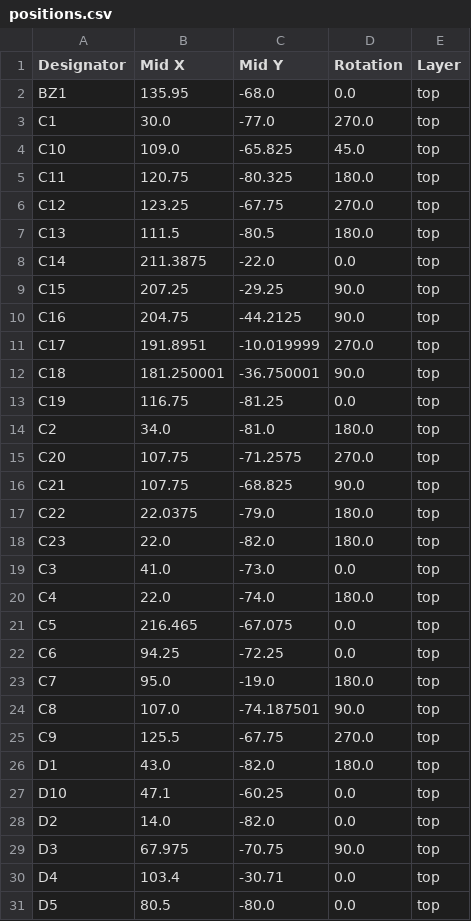
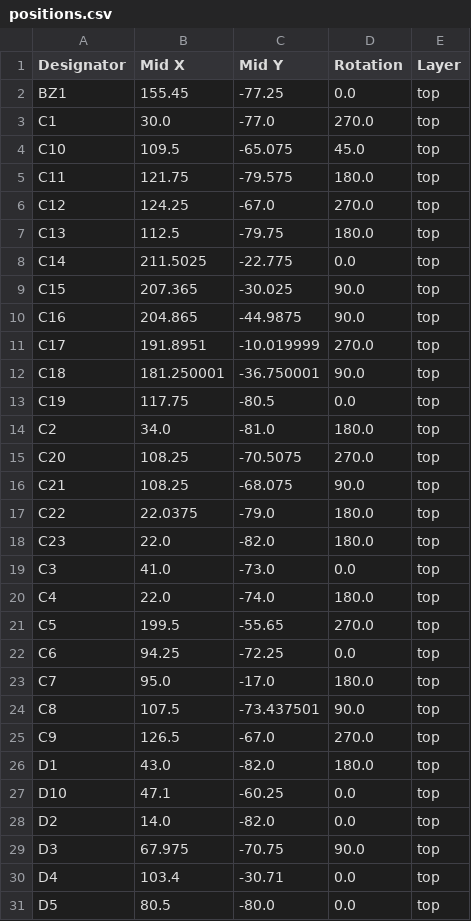
Before and after one commit to MichaelPate/Reflow-Oven-Controller, a CSV file: Hardware/MainBoard/main-board/production/positions.csv, drawn as a sheet; only a part is shown; the diff covers the shown part only.

```diff
--- a/Hardware/MainBoard/main-board/production/positions.csv
+++ b/Hardware/MainBoard/main-board/production/positions.csv
@@ -1,17 +1,17 @@
 Designator,Mid X,Mid Y,Rotation,Layer
-BZ1,135.95,-68.0,0.0,top
+BZ1,155.45,-77.25,0.0,top
 C1,30.0,-77.0,270.0,top
-C10,109.0,-65.825,45.0,top
-C11,120.75,-80.325,180.0,top
-C12,123.25,-67.75,270.0,top
-C13,111.5,-80.5,180.0,top
-C14,211.3875,-22.0,0.0,top
-C15,207.25,-29.25,90.0,top
-C16,204.75,-44.2125,90.0,top
+C10,109.5,-65.075,45.0,top
+C11,121.75,-79.575,180.0,top
+C12,124.25,-67.0,270.0,top
+C13,112.5,-79.75,180.0,top
+C14,211.5025,-22.775,0.0,top
+C15,207.365,-30.025,90.0,top
+C16,204.865,-44.9875,90.0,top
 C17,191.8951,-10.019999,270.0,top
 C18,181.250001,-36.750001,90.0,top
-C19,116.75,-81.25,0.0,top
+C19,117.75,-80.5,0.0,top
 C2,34.0,-81.0,180.0,top
-C20,107.75,-71.2575,270.0,top
-C21,107.75,-68.825,90.0,top
+C20,108.25,-70.5075,270.0,top
+C21,108.25,-68.075,90.0,top
 C22,22.0375,-79.0,180.0,top
@@ -20,7 +20,7 @@ C3,41.0,-73.0,0.0,top
 C4,22.0,-74.0,180.0,top
-C5,216.465,-67.075,0.0,top
+C5,199.5,-55.65,270.0,top
 C6,94.25,-72.25,0.0,top
-C7,95.0,-19.0,180.0,top
-C8,107.0,-74.187501,90.0,top
-C9,125.5,-67.75,270.0,top
+C7,95.0,-17.0,180.0,top
+C8,107.5,-73.437501,90.0,top
+C9,126.5,-67.0,270.0,top
 D1,43.0,-82.0,180.0,top
```
Also changed, not shown: 3 added rows and 69 edited cells elsewhere in this file, Hardware/MainBoard/main-board/production/designators.csv, 3 other files.
